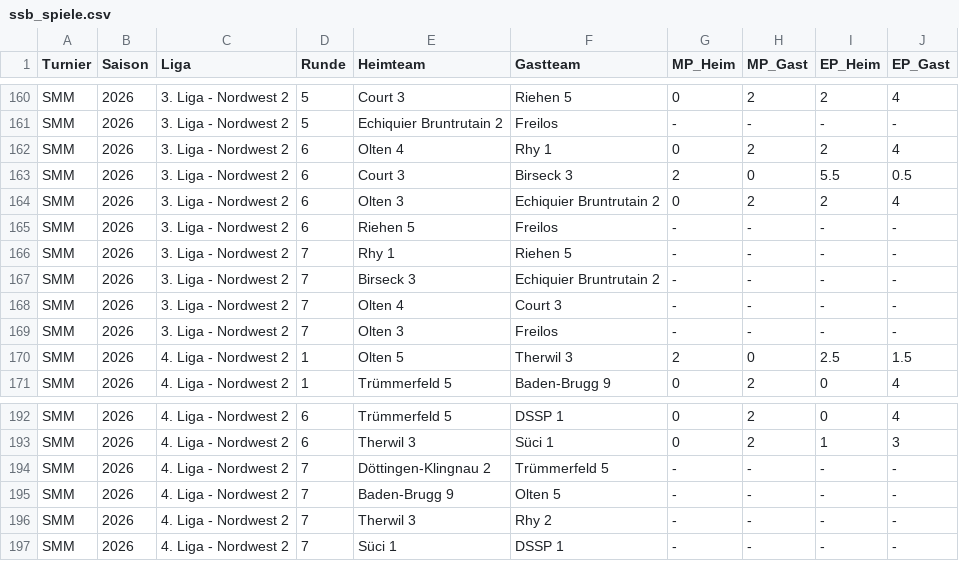
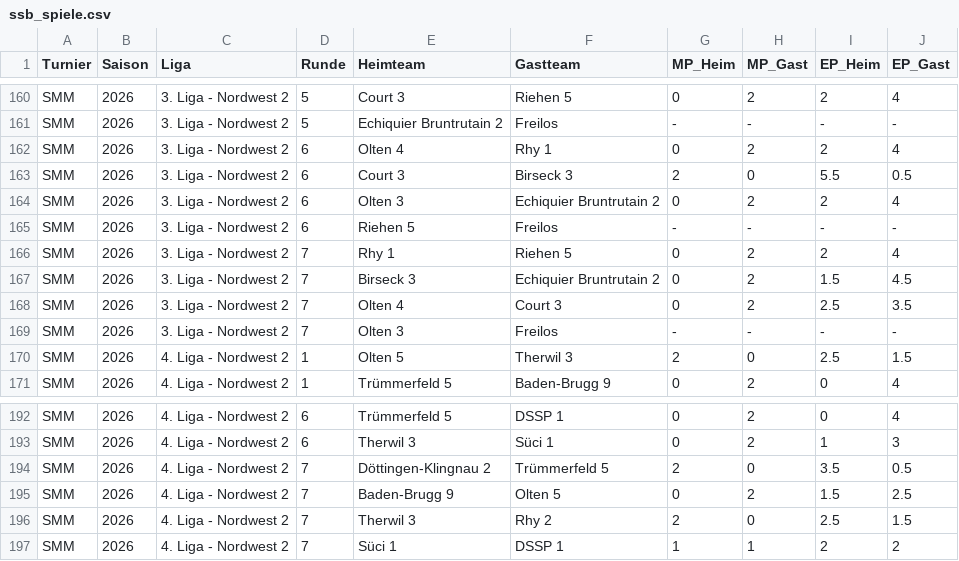
Before and after one commit to Schach-Rheinfelden/schach-rheinfelden.github.io, a CSV file: data/ssb_spiele.csv, drawn as a sheet; only a part is shown, gaps mark what is left out.

Commit message:
Auto-Update via Apps Script: data/ssb_spiele.csv

```diff
--- a/data/ssb_spiele.csv
+++ b/data/ssb_spiele.csv
@@ -165,5 +165,5 @@ SMM;2026;3. Liga - Nordwest 2;6;Olten 3;Echiquier Bruntrutain 2;0;2;2;4
 SMM;2026;3. Liga - Nordwest 2;6;Riehen 5;Freilos;-;-;-;-
-SMM;2026;3. Liga - Nordwest 2;7;Rhy 1;Riehen 5;-;-;-;-
-SMM;2026;3. Liga - Nordwest 2;7;Birseck 3;Echiquier Bruntrutain 2;-;-;-;-
-SMM;2026;3. Liga - Nordwest 2;7;Olten 4;Court 3;-;-;-;-
+SMM;2026;3. Liga - Nordwest 2;7;Rhy 1;Riehen 5;0;2;2;4
+SMM;2026;3. Liga - Nordwest 2;7;Birseck 3;Echiquier Bruntrutain 2;0;2;1.5;4.5
+SMM;2026;3. Liga - Nordwest 2;7;Olten 4;Court 3;0;2;2.5;3.5
 SMM;2026;3. Liga - Nordwest 2;7;Olten 3;Freilos;-;-;-;-
@@ -193,5 +193,5 @@ SMM;2026;4. Liga - Nordwest 2;6;Trümmerfeld 5;DSSP 1;0;2;0;4
 SMM;2026;4. Liga - Nordwest 2;6;Therwil 3;Süci 1;0;2;1;3
-SMM;2026;4. Liga - Nordwest 2;7;Döttingen-Klingnau 2;Trümmerfeld 5;-;-;-;-
-SMM;2026;4. Liga - Nordwest 2;7;Baden-Brugg 9;Olten 5;-;-;-;-
-SMM;2026;4. Liga - Nordwest 2;7;Therwil 3;Rhy 2;-;-;-;-
-SMM;2026;4. Liga - Nordwest 2;7;Süci 1;DSSP 1;-;-;-;-
+SMM;2026;4. Liga - Nordwest 2;7;Döttingen-Klingnau 2;Trümmerfeld 5;2;0;3.5;0.5
+SMM;2026;4. Liga - Nordwest 2;7;Baden-Brugg 9;Olten 5;0;2;1.5;2.5
+SMM;2026;4. Liga - Nordwest 2;7;Therwil 3;Rhy 2;2;0;2.5;1.5
+SMM;2026;4. Liga - Nordwest 2;7;Süci 1;DSSP 1;1;1;2;2
```
